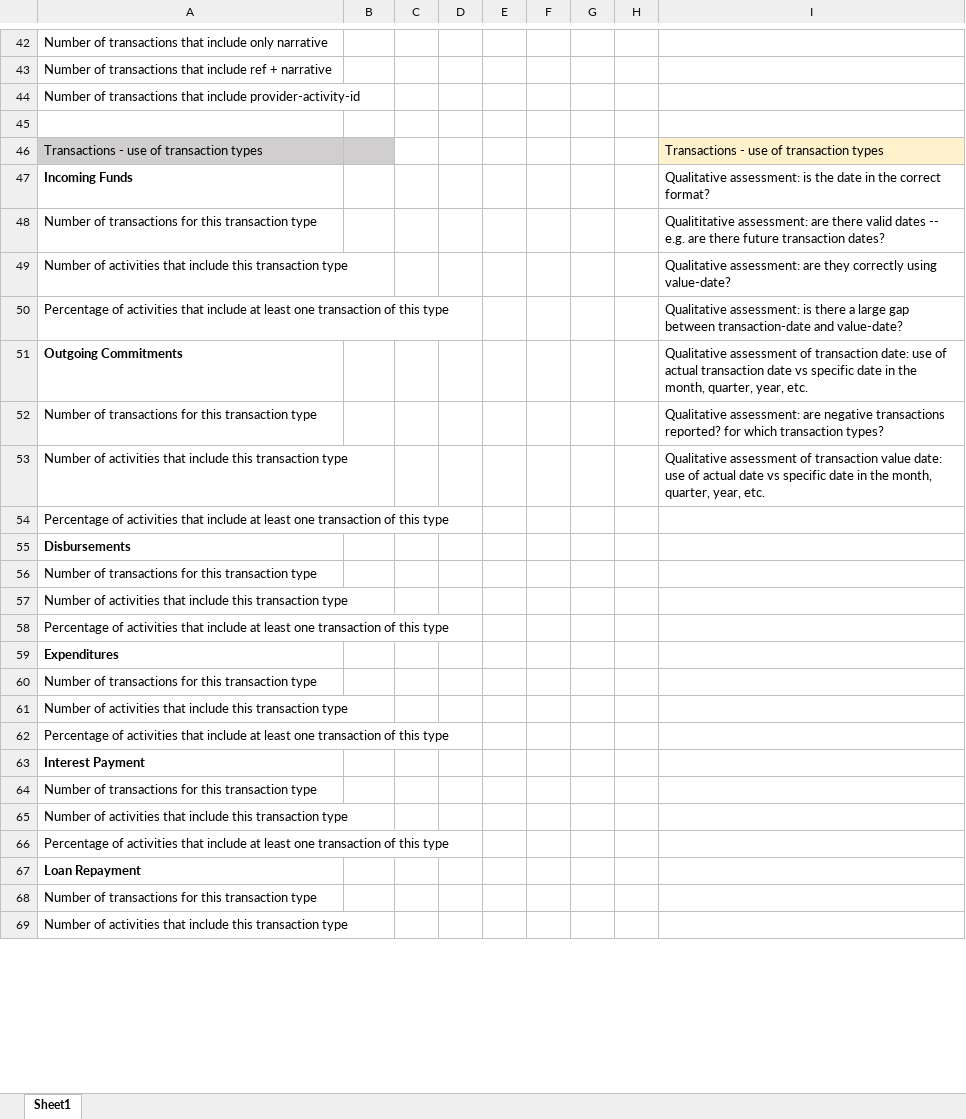
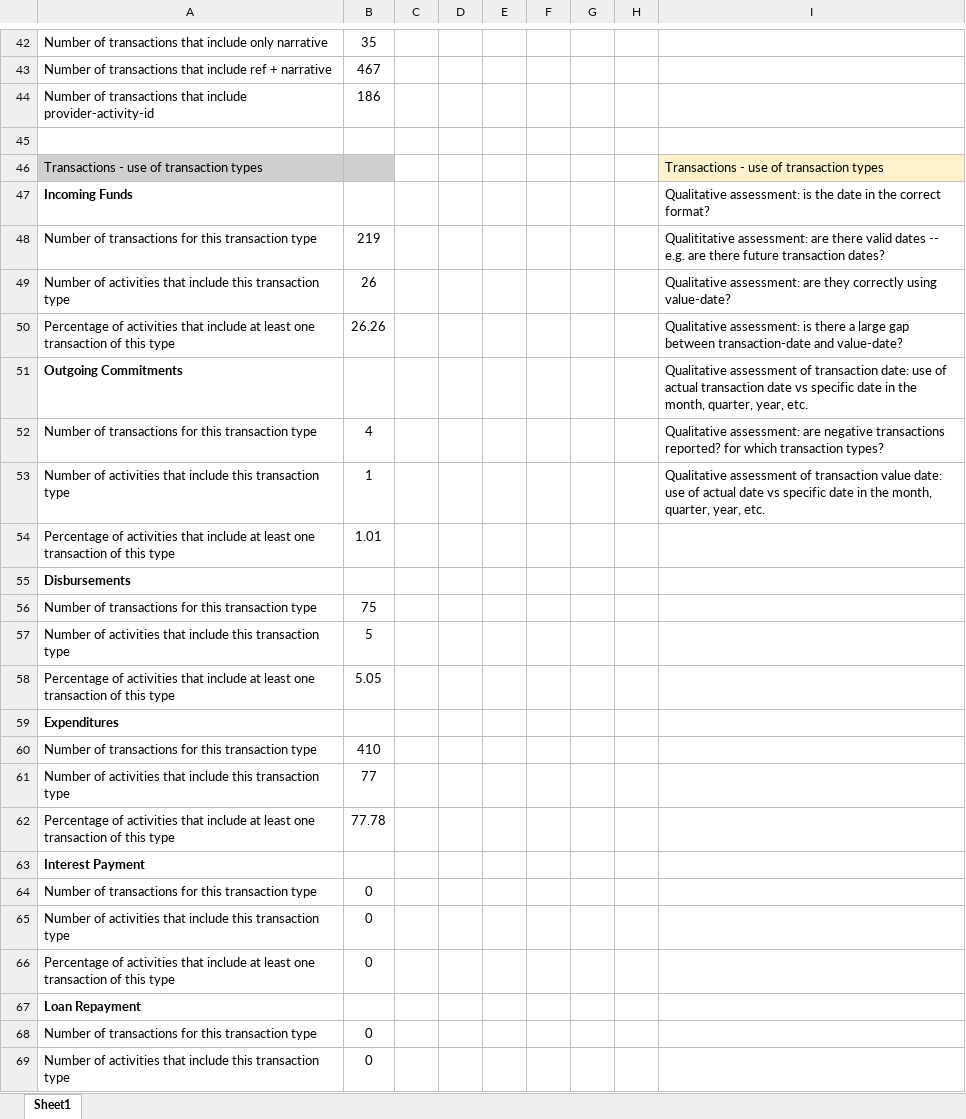
Before and after one commit to akmiller01/how-publishers-publish, an Excel workbook: output/drc/publisher.xlsx, sheet Sheet1, drawn as a sheet; only a part is shown, gaps mark what is left out; values as stored, in another font and other column widths than the file's, no borders; the diff covers the shown part only; the diff names each change by its address in the sheet, - before the commit and + after, or states it on an @@ line.

```diff
--- a/output/drc/publisher.xlsx (sheet Sheet1)
+++ b/output/drc/publisher.xlsx (sheet Sheet1)
-B42: (empty)
+B42: 35
-B43: (empty)
+B43: 467
-B44: (empty)
+B44: 186
-B48: (empty)
+B48: 219
-B49: (empty)
+B49: 26
-B50: (empty)
+B50: 26.26
-B52: (empty)
+B52: 4
-B53: (empty)
+B53: 1
-B54: (empty)
+B54: 1.01
-B56: (empty)
+B56: 75
-B57: (empty)
+B57: 5
-B58: (empty)
+B58: 5.05
-B60: (empty)
+B60: 410
-B61: (empty)
+B61: 77
-B62: (empty)
+B62: 77.78
-B64:B66: (empty)
+B64:B66: 0
-B68:B69: (empty)
+B68:B69: 0
```
Also changed, not shown: 2 added rows, 2 removed rows and 50 edited cells elsewhere in this sheet, template.xlsx, 1 other file.
